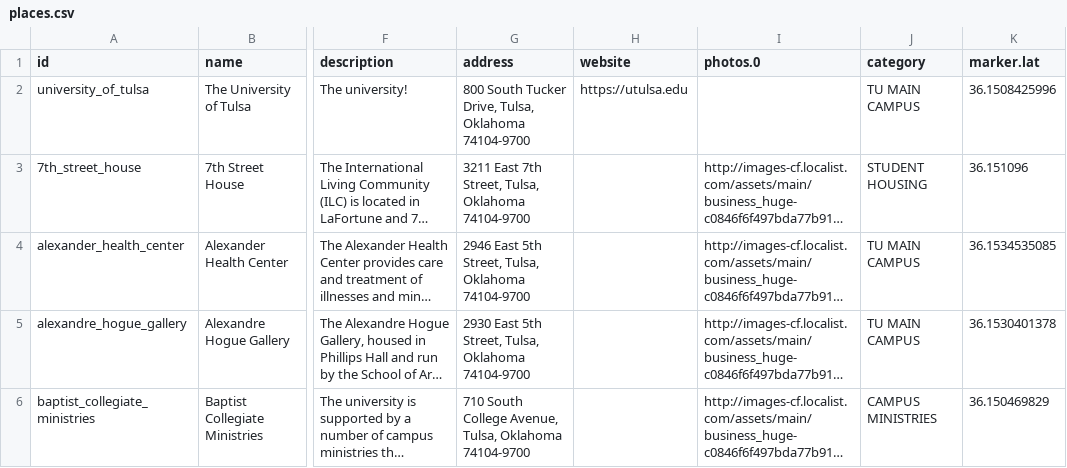
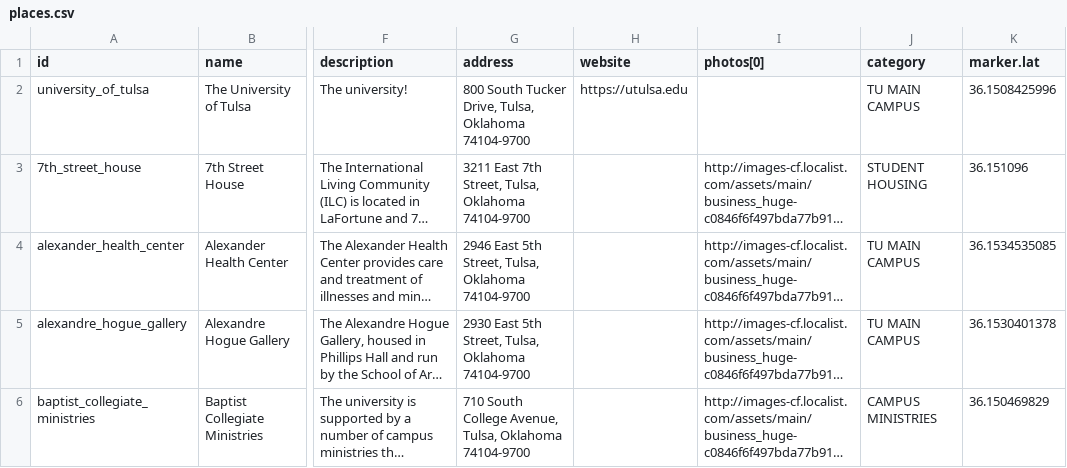
Before and after one commit to chadac/utulsa-react-map, a CSV file: src/data/places.csv, drawn as a sheet; only a part is shown, gaps mark what is left out; long unchanged cells end in …; the diff names each change by its address in the sheet, - before the commit and + after, or states it on an @@ line.

Commit message:
Added a modal window that appears for any marker.
The appearance of the modal window is managed through Flux. Opening a
modal window is initiated by calling `ItemActions.focus(id)`.

```diff
--- a/src/data/places.csv
+++ b/src/data/places.csv
-I1: photos.0
+I1: photos[0]
```
Also changed, not shown: 11 other files.
